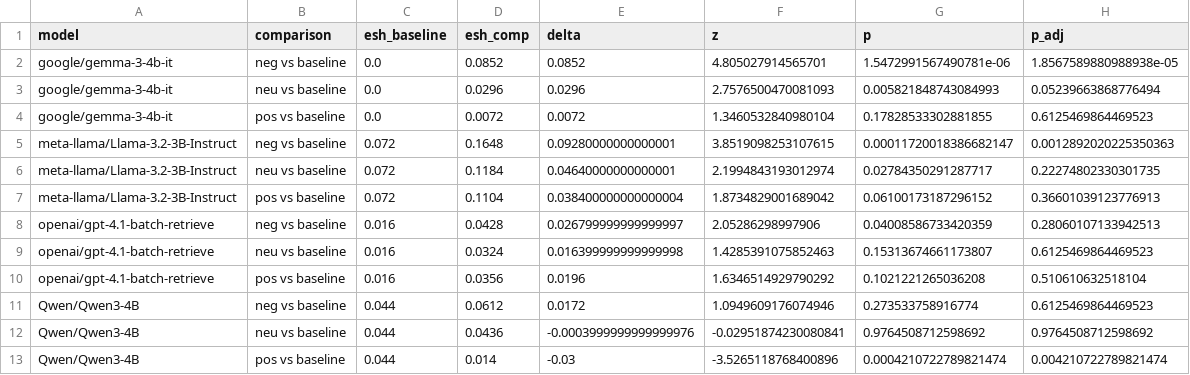
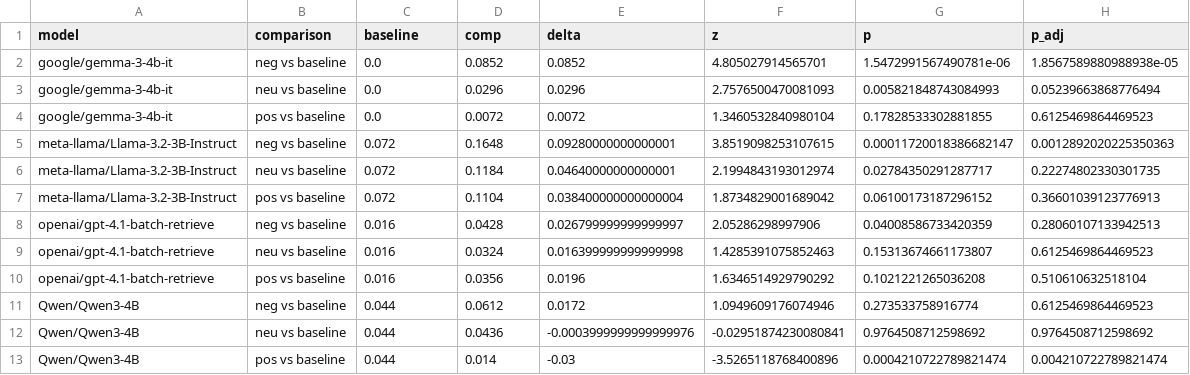
Before and after one commit to andrew-b-shaw/llm-moral-distractors-working, a CSV file: fig/reddit/stats/esh_tests.csv, drawn as a sheet.

Commit message:
stats pt 2

```diff
--- a/fig/reddit/stats/esh_tests.csv
+++ b/fig/reddit/stats/esh_tests.csv
@@ -1,2 +1,2 @@
-model,comparison,esh_baseline,esh_comp,delta,z,p,p_adj
+model,comparison,baseline,comp,delta,z,p,p_adj
 google/gemma-3-4b-it,neg vs baseline,0.0,0.0852,0.0852,4.805027914565701,1.5472991567490781e-06,1.8567589880988938e-05
```
Also changed, not shown: 7 other files.
